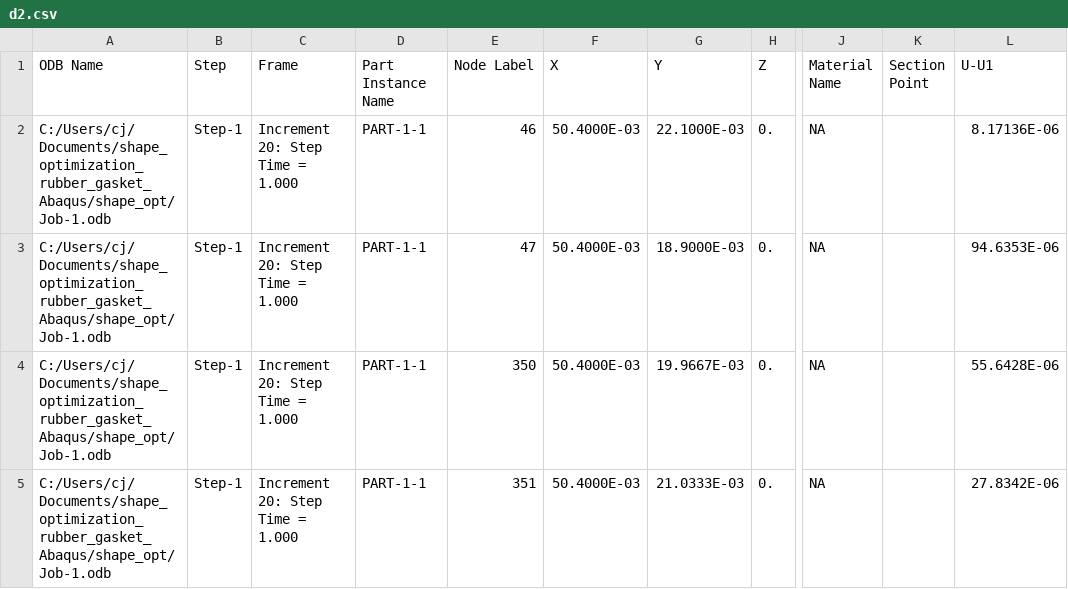
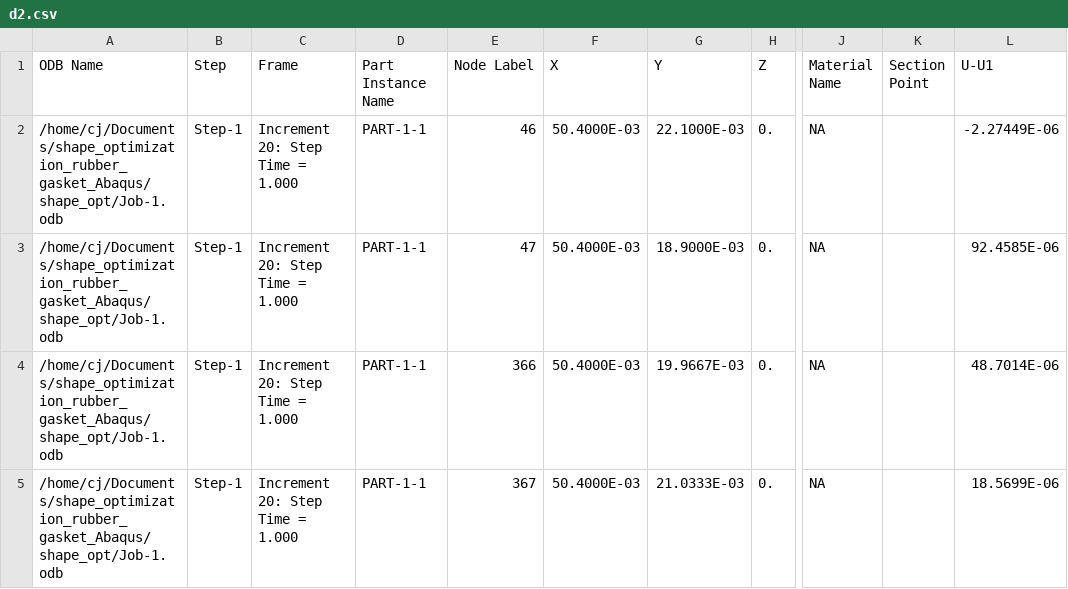
Before and after one commit to cjekel/shape_optimization_rubber_gasket_Abaqus, a CSV file: shape_opt/d2.csv, drawn as a sheet; only a part is shown, gaps mark what is left out; the diff names each change by its address in the sheet, - before the commit and + after, or states it on an @@ line.

```diff
--- a/shape_opt/d2.csv
+++ b/shape_opt/d2.csv
-A2:A5 (ODB Name): C:/Users/cj/Documents/shape_optimization_rubber_gasket_Abaqus/shape_opt/Job-1.odb
+A2:A5 (ODB Name): /home/cj/Documents/shape_optimization_rubber_gasket_Abaqus/shape_opt/Job-1.odb
-L2 (U-U1): 8.17136E-06
+L2 (U-U1): -2.27449E-06
-L3 (U-U1): 94.6353E-06
+L3 (U-U1): 92.4585E-06
-E4 (Node Label): 350
+E4 (Node Label): 366
-L4 (U-U1): 55.6428E-06
+L4 (U-U1): 48.7014E-06
-E5 (Node Label): 351
+E5 (Node Label): 367
-L5 (U-U1): 27.8342E-06
+L5 (U-U1): 18.5699E-06
```
Also changed, not shown: shape_opt/contact_pressure.csv, shape_opt/d1.csv, 10 other files.
